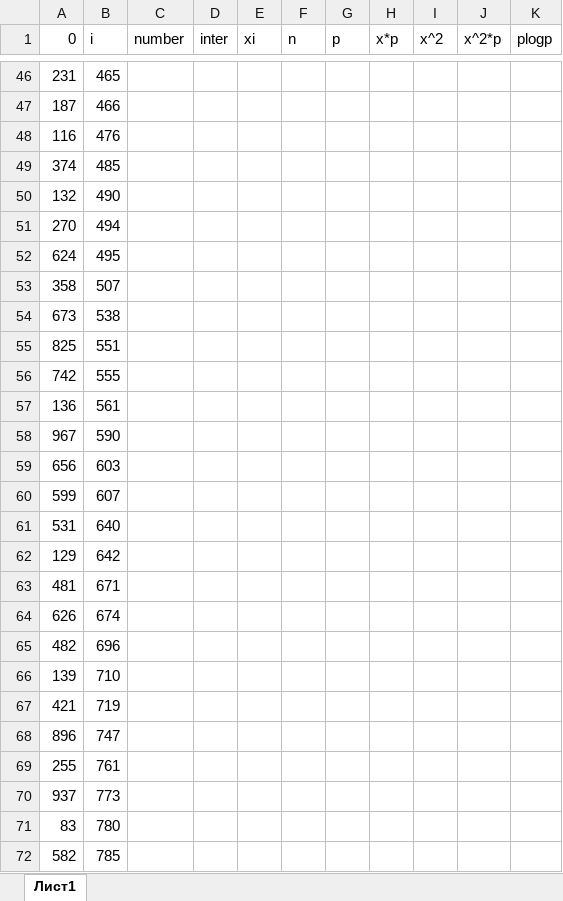
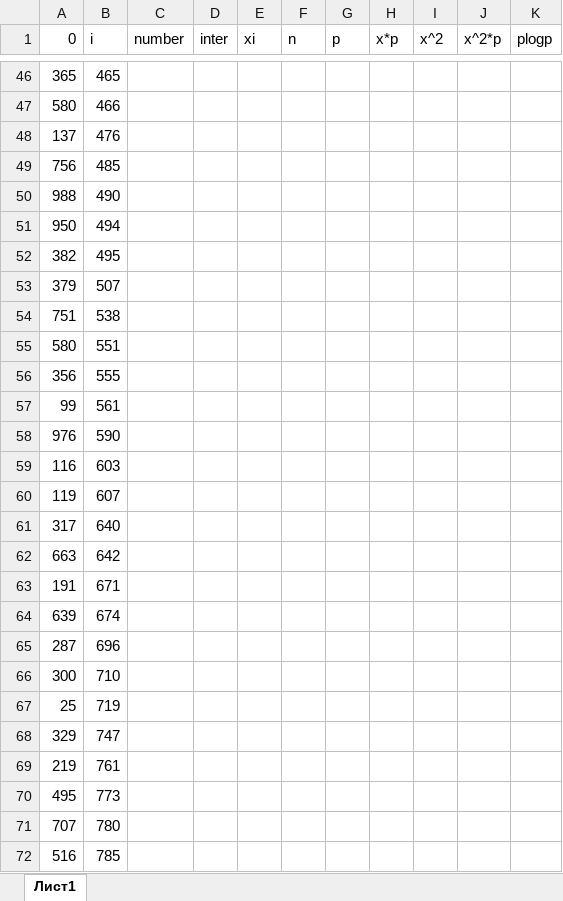
Before and after one commit to RomanfomicU/Studies, an Excel workbook: PIS/media/prak9.xlsx, sheet Лист1, drawn as a sheet; only a part is shown, gaps mark what is left out; values as stored, in another font and other column widths than the file's, no borders; the diff covers the shown part only; the diff names each change by its address in the sheet, - before the commit and + after, or states it on an @@ line.

```diff
--- a/PIS/media/prak9.xlsx (sheet Лист1)
+++ b/PIS/media/prak9.xlsx (sheet Лист1)
-A46 (0): 231
+A46 (0): 365
-A47 (0): 187
+A47 (0): 580
-A48 (0): 116
+A48 (0): 137
-A49 (0): 374
+A49 (0): 756
-A50 (0): 132
+A50 (0): 988
-A51 (0): 270
+A51 (0): 950
-A52 (0): 624
+A52 (0): 382
-A53 (0): 358
+A53 (0): 379
-A54 (0): 673
+A54 (0): 751
-A55 (0): 825
+A55 (0): 580
-A56 (0): 742
+A56 (0): 356
-A57 (0): 136
+A57 (0): 99
-A58 (0): 967
+A58 (0): 976
-A59 (0): 656
+A59 (0): 116
-A60 (0): 599
+A60 (0): 119
-A61 (0): 531
+A61 (0): 317
-A62 (0): 129
+A62 (0): 663
-A63 (0): 481
+A63 (0): 191
-A64 (0): 626
+A64 (0): 639
-A65 (0): 482
+A65 (0): 287
-A66 (0): 139
+A66 (0): 300
-A67 (0): 421
+A67 (0): 25
-A68 (0): 896
+A68 (0): 329
-A69 (0): 255
+A69 (0): 219
-A70 (0): 937
+A70 (0): 495
-A71 (0): 83
+A71 (0): 707
-A72 (0): 582
+A72 (0): 516
```
Also changed, not shown: 90 edited cells elsewhere in this sheet, 2 other files.
